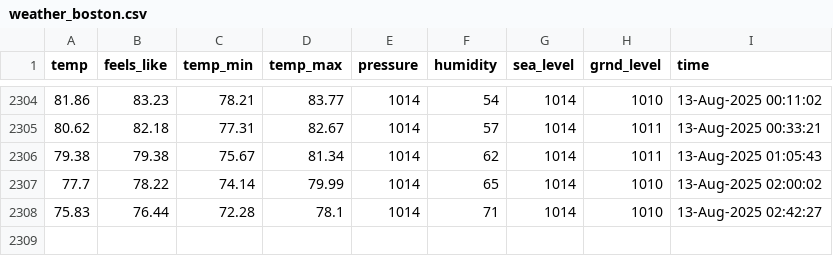
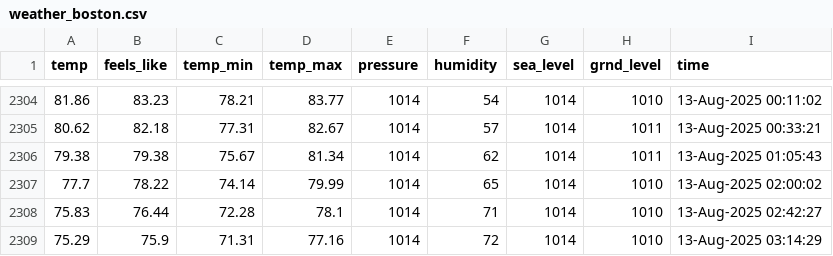
Before and after one commit to yanndebray/git-scraping101, a CSV file: weather_boston.csv, drawn as a sheet; only a part is shown, gaps mark what is left out.

```diff
--- a/weather_boston.csv
+++ b/weather_boston.csv
@@ -2308 +2308,2 @@ temp,feels_like,temp_min,temp_max,pressure,humidity,sea_level,grnd_level,time
 75.83,76.44,72.28,78.1,1014,71,1014,1010,13-Aug-2025 02:42:27
+75.29,75.9,71.31,77.16,1014,72,1014,1010,13-Aug-2025 03:14:29
```
